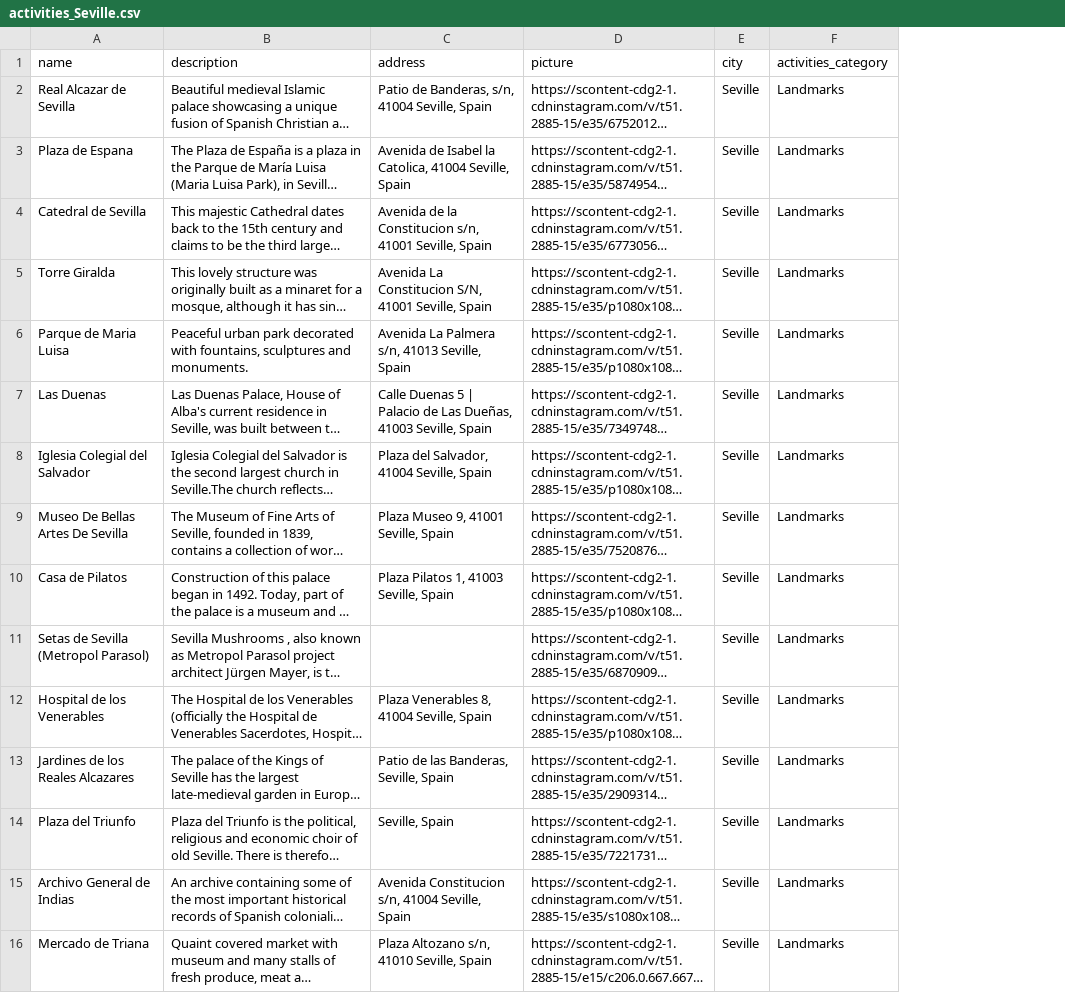
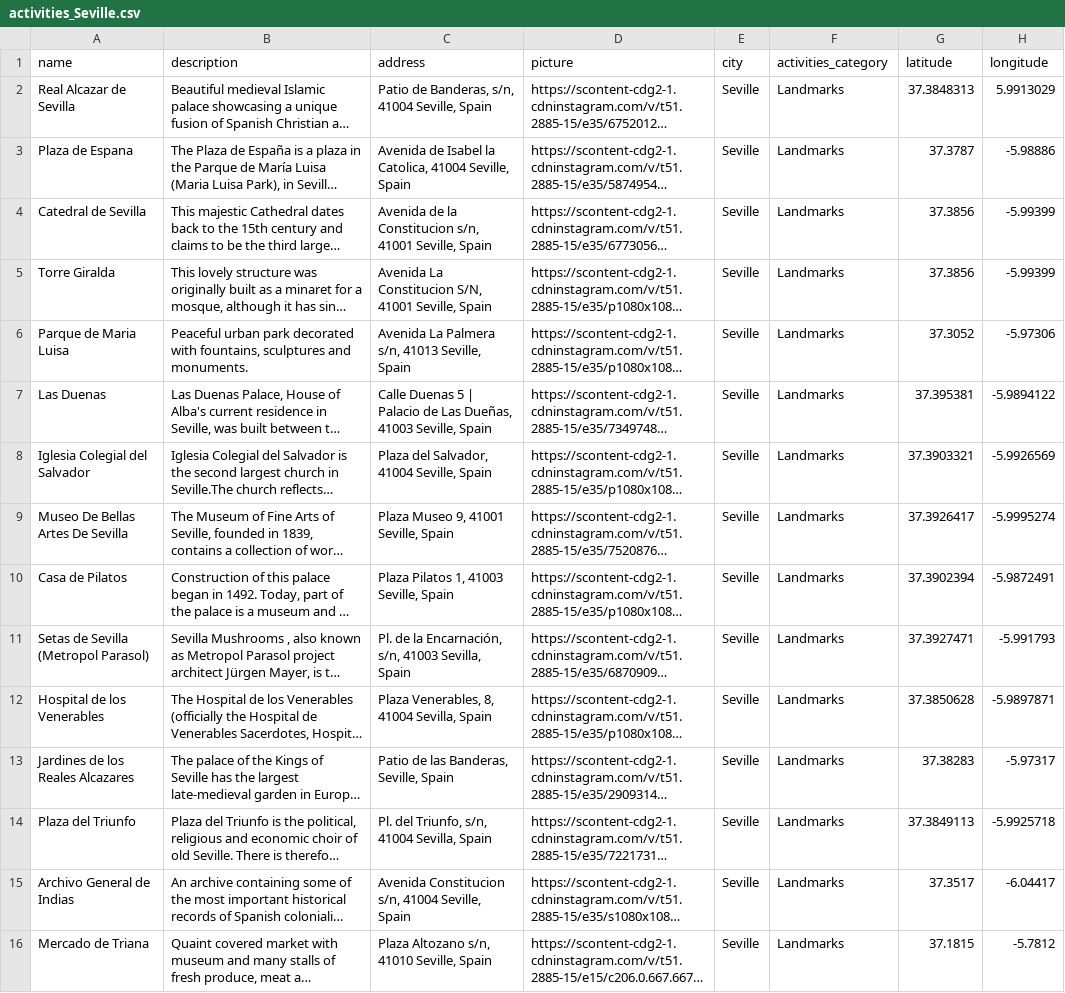
Before and after one commit to david115896/Monvoyage, a CSV file: activities_Seville.csv, drawn as a sheet; only a part is shown; long unchanged cells end in …; the diff names each change by its address in the sheet, - before the commit and + after, or states it on an @@ line.

```diff
--- a/activities_Seville.csv
+++ b/activities_Seville.csv
+column G (latitude), rows 2-16: 37.3848313 | 37.3787 | 37.3856 | 37.3856 | 37.3052 | 37.395381 | 37.3903321 | 37.3926417 | 37.3902394 | 37.3927471 | 37.3850628 | 37.38283 | 37.3849113 | 37.3517 | 37.1815
+column H (longitude), rows 2-16: 5.9913029 | -5.98886 | -5.99399 | -5.99399 | -5.97306 | -5.9894122 | -5.9926569 | -5.9995274 | -5.9872491 | -5.991793 | -5.9897871 | -5.97317 | -5.9925718 | -6.04417 | -5.7812
-C11 (address): (empty)
+C11 (address): Pl. de la Encarnación, s/n, 41003 Sevilla, Spain
-C12 (address): Plaza Venerables 8, 41004 Seville, Spain
+C12 (address): Plaza Venerables, 8, 41004 Sevilla, Spain
-C14 (address): Seville, Spain
+C14 (address): Pl. del Triunfo, s/n, 41004 Sevilla, Spain
```
Also changed, not shown: activities_Rio_De_Janeiro.csv, activities_seoul.csv, 3 other files.
